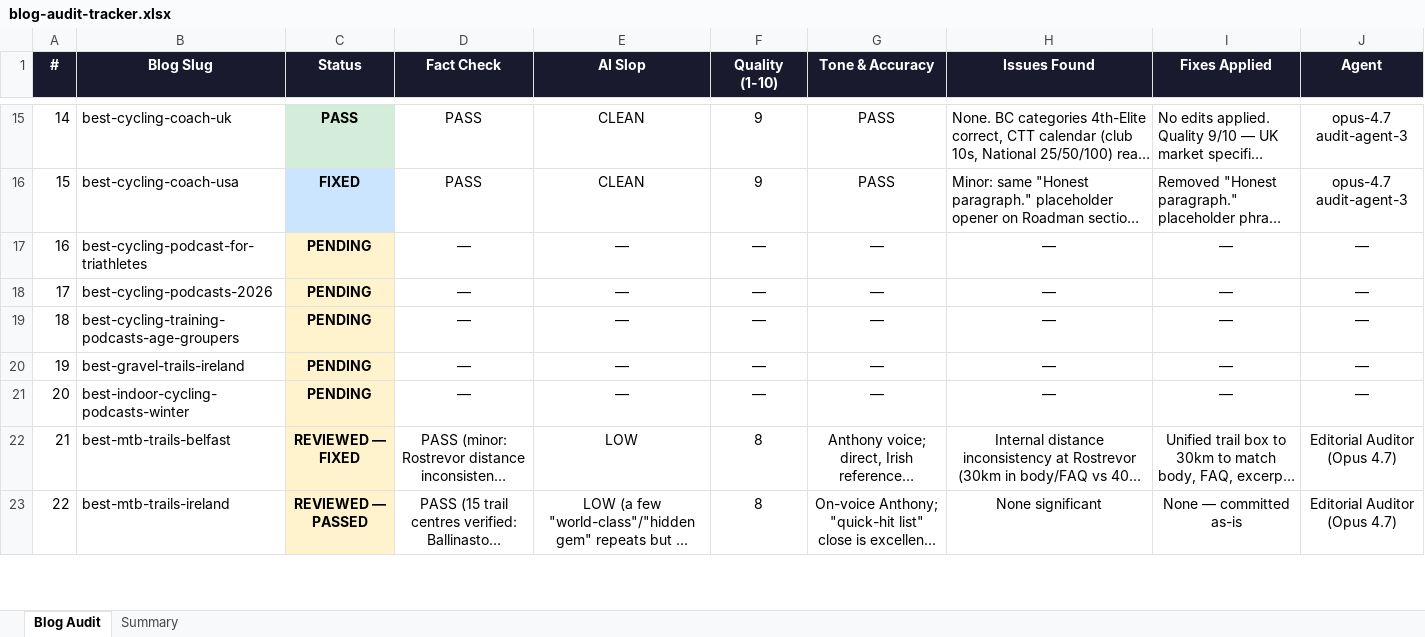
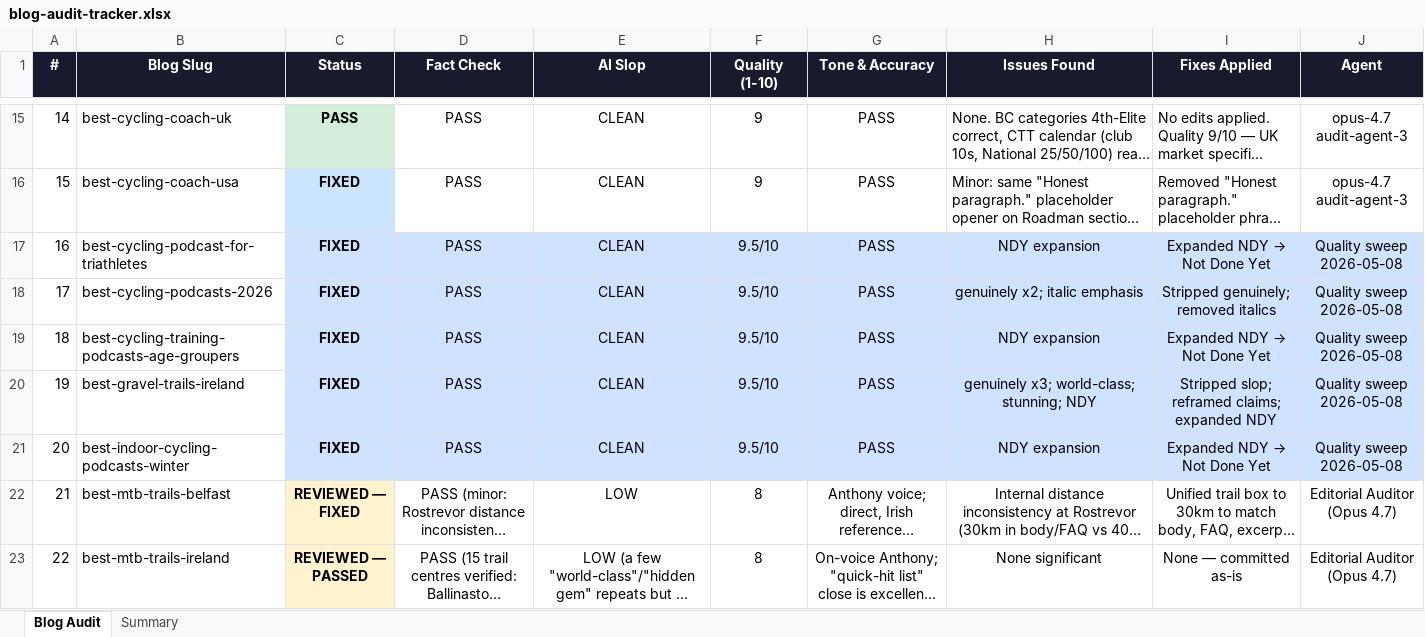
Before and after one commit to anhudawa/roadman-cycling-site, an Excel workbook: blog-audit-tracker.xlsx, sheet Blog Audit, drawn as a sheet; only a part is shown, gaps mark what is left out; long unchanged cells end in …; values as stored, in another font and other column widths than the file's, no borders; the diff covers the shown part only; the diff names each change by its address in the sheet, - before the commit and + after, or states it on an @@ line.

```diff
--- a/blog-audit-tracker.xlsx (sheet Blog Audit)
+++ b/blog-audit-tracker.xlsx (sheet Blog Audit)
-C17:C21 (Status): PENDING
+C17:C21 (Status): FIXED
-C17:C21 fill: #FFF3CD
+C17:C21 fill: #CFE2FF
-D17:D21 (Fact Check): —
+D17:D21 (Fact Check): PASS
-D17:J21 fill: none
+D17:J21 fill: #CFE2FF
-E17:E21 (AI Slop): —
+E17:E21 (AI Slop): CLEAN
-F17:F21 (Quality (1-10)): —
+F17:F21 (Quality (1-10)): 9.5/10
-G17:G21 (Tone & Accuracy): —
+G17:G21 (Tone & Accuracy): PASS
-H17 (Issues Found): —
+H17 (Issues Found): NDY expansion
@@ I17 (Fixes Applied): — → Expanded NDY → Not Done Yet @@
-J17:J21 (Agent): —
+J17:J21 (Agent): Quality sweep 2026-05-08
-H18 (Issues Found): —
+H18 (Issues Found): genuinely x2; italic emphasis
-I18 (Fixes Applied): —
+I18 (Fixes Applied): Stripped genuinely; removed italics
-H19 (Issues Found): —
+H19 (Issues Found): NDY expansion
@@ I19 (Fixes Applied): — → Expanded NDY → Not Done Yet @@
-H20 (Issues Found): —
+H20 (Issues Found): genuinely x3; world-class; stunning; NDY
-I20 (Fixes Applied): —
+I20 (Fixes Applied): Stripped slop; reframed claims; expanded NDY
-H21 (Issues Found): —
+H21 (Issues Found): NDY expansion
@@ I21 (Fixes Applied): — → Expanded NDY → Not Done Yet @@
```
Also changed, not shown: 160 edited cells and cell formats elsewhere in this sheet.
